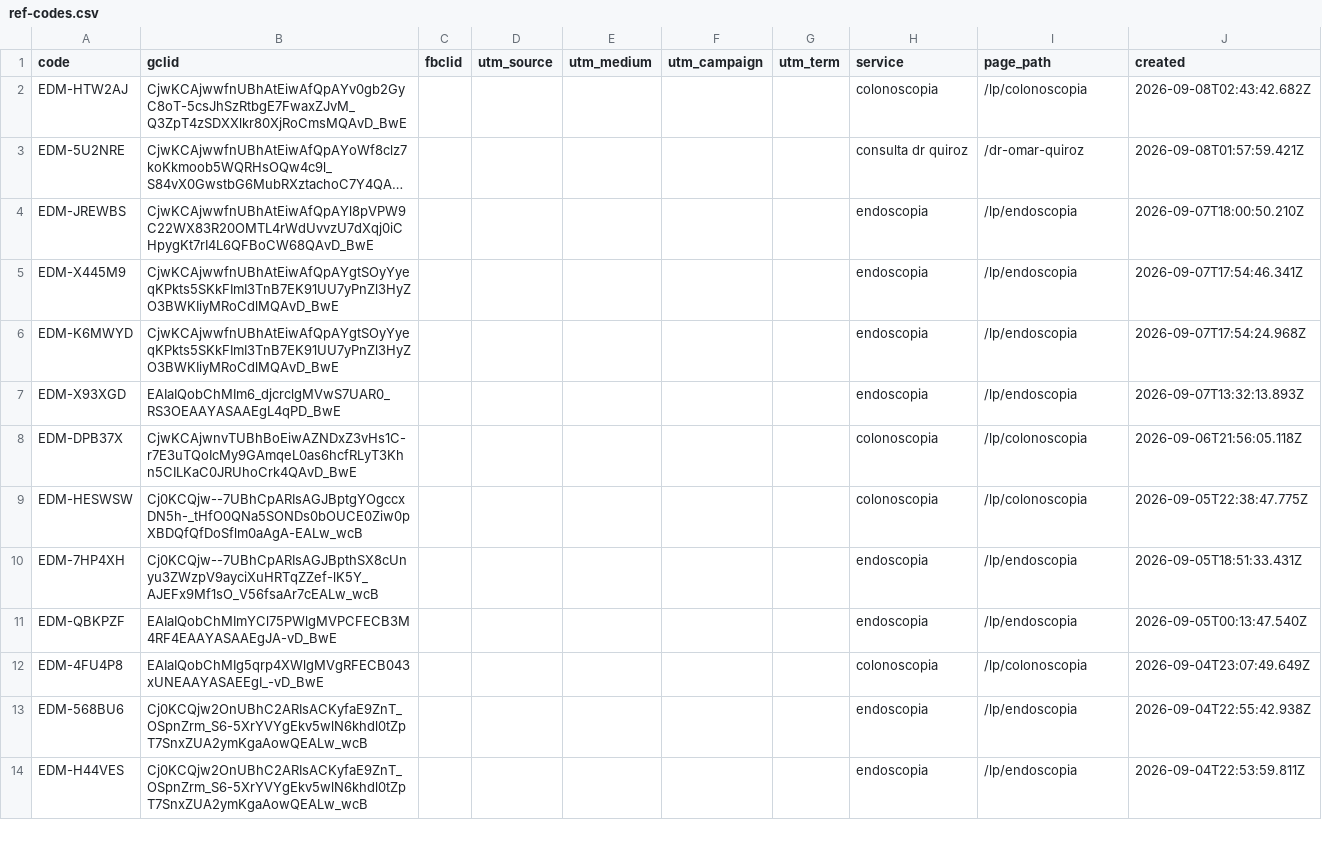
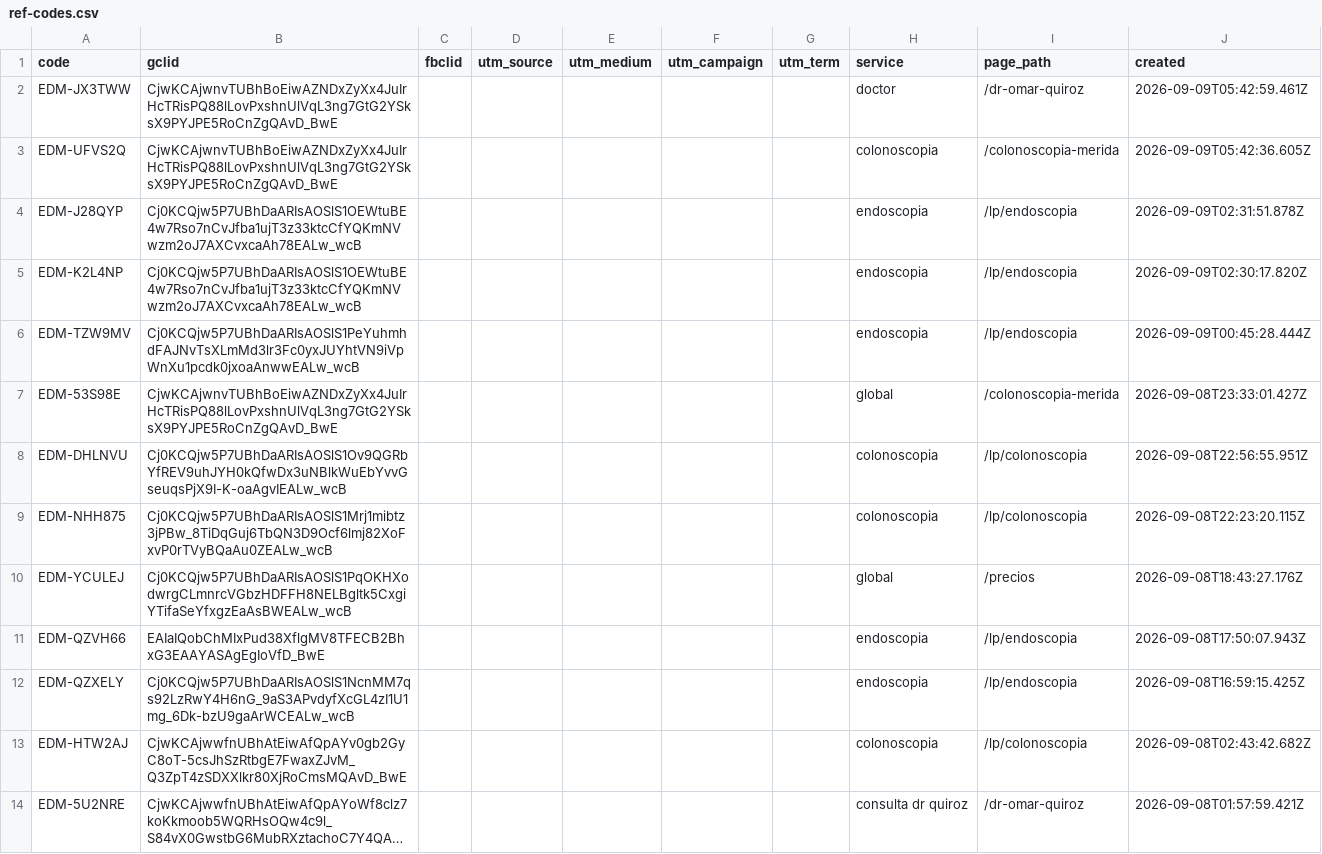
Before and after one commit to warmregards/Endoscopia-del-Mayab, a CSV file: data/ref-codes.csv, drawn as a sheet; only a part is shown; the shorter side is filled out with more unchanged rows; long unchanged cells end in ….

```diff
--- a/data/ref-codes.csv
+++ b/data/ref-codes.csv
@@ -1,2 +1,13 @@
 code,gclid,fbclid,utm_source,utm_medium,utm_campaign,utm_term,service,page_path,created
+EDM-JX3TWW,CjwKCAjwnvTUBhBoEiwAZNDxZyXx4JuIrHcTRisPQ88lLovPxshnUlVqL3ng7GtG2YSksX9PYJPE5RoCnZgQAvD_BwE,,,,,,doctor,/dr-omar-quiroz,2026-09-09T05:42:59.461Z
+EDM-UFVS2Q,CjwKCAjwnvTUBhBoEiwAZNDxZyXx4JuIrHcTRisPQ88lLovPxshnUlVqL3ng7GtG2YSksX9PYJPE5RoCnZgQAvD_BwE,,,,,,colonoscopia,/colonoscopia-merida,2026-09-09T05:42:36.605Z
+EDM-J28QYP,Cj0KCQjw5P7UBhDaARIsAOSlS1OEWtuBE4w7Rso7nCvJfba1ujT3z33ktcCfYQKmNVwzm2oJ7AXCvxcaAh78EALw_wcB,,,,,,endoscopia,/lp/endoscopia,2026-09-09T02:31:51.878Z
+EDM-K2L4NP,Cj0KCQjw5P7UBhDaARIsAOSlS1OEWtuBE4w7Rso7nCvJfba1ujT3z33ktcCfYQKmNVwzm2oJ7AXCvxcaAh78EALw_wcB,,,,,,endoscopia,/lp/endoscopia,2026-09-09T02:30:17.820Z
+EDM-TZW9MV,Cj0KCQjw5P7UBhDaARIsAOSlS1PeYuhmhdFAJNvTsXLmMd3lr3Fc0yxJUYhtVN9iVpWnXu1pcdk0jxoaAnwwEALw_wcB,,,,,,endoscopia,/lp/endoscopia,2026-09-09T00:45:28.444Z
+EDM-53S98E,CjwKCAjwnvTUBhBoEiwAZNDxZyXx4JuIrHcTRisPQ88lLovPxshnUlVqL3ng7GtG2YSksX9PYJPE5RoCnZgQAvD_BwE,,,,,,global,/colonoscopia-merida,2026-09-08T23:33:01.427Z
+EDM-DHLNVU,Cj0KCQjw5P7UBhDaARIsAOSlS1Ov9QGRbYfREV9uhJYH0kQfwDx3uNBlkWuEbYvvGseuqsPjX9I-K-oaAgvIEALw_wcB,,,,,,colonoscopia,/lp/colonoscopia,2026-09-08T22:56:55.951Z
+EDM-NHH875,Cj0KCQjw5P7UBhDaARIsAOSlS1Mrj1mibtz3jPBw_8TiDqGuj6TbQN3D9Ocf6lmj82XoFxvP0rTVyBQaAu0ZEALw_wcB,,,,,,colonoscopia,/lp/colonoscopia,2026-09-08T22:23:20.115Z
+EDM-YCULEJ,Cj0KCQjw5P7UBhDaARIsAOSlS1PqOKHXodwrgCLmnrcVGbzHDFFH8NELBgltk5CxgiYTifaSeYfxgzEaAsBWEALw_wcB,,,,,,global,/precios,2026-09-08T18:43:27.176Z
+EDM-QZVH66,EAIaIQobChMIxPud38XflgMV8TFECB2BhxG3EAAYASAgEgIoVfD_BwE,,,,,,endoscopia,/lp/endoscopia,2026-09-08T17:50:07.943Z
+EDM-QZXELY,Cj0KCQjw5P7UBhDaARIsAOSlS1NcnMM7qs92LzRwY4H6nG_9aS3APvdyfXcGL4zI1U1mg_6Dk-bzU9gaArWCEALw_wcB,,,,,,endoscopia,/lp/endoscopia,2026-09-08T16:59:15.425Z
 EDM-HTW2AJ,CjwKCAjwwfnUBhAtEiwAfQpAYv0gb2GyC8oT-5csJhSzRtbgE7FwaxZJvM_Q3ZpT4zSDXXlkr80XjRoCmsMQAvD_BwE,,,,,,colonoscopia,/lp/colonoscopia,2026-09-08T02:43:42.682Z
```
